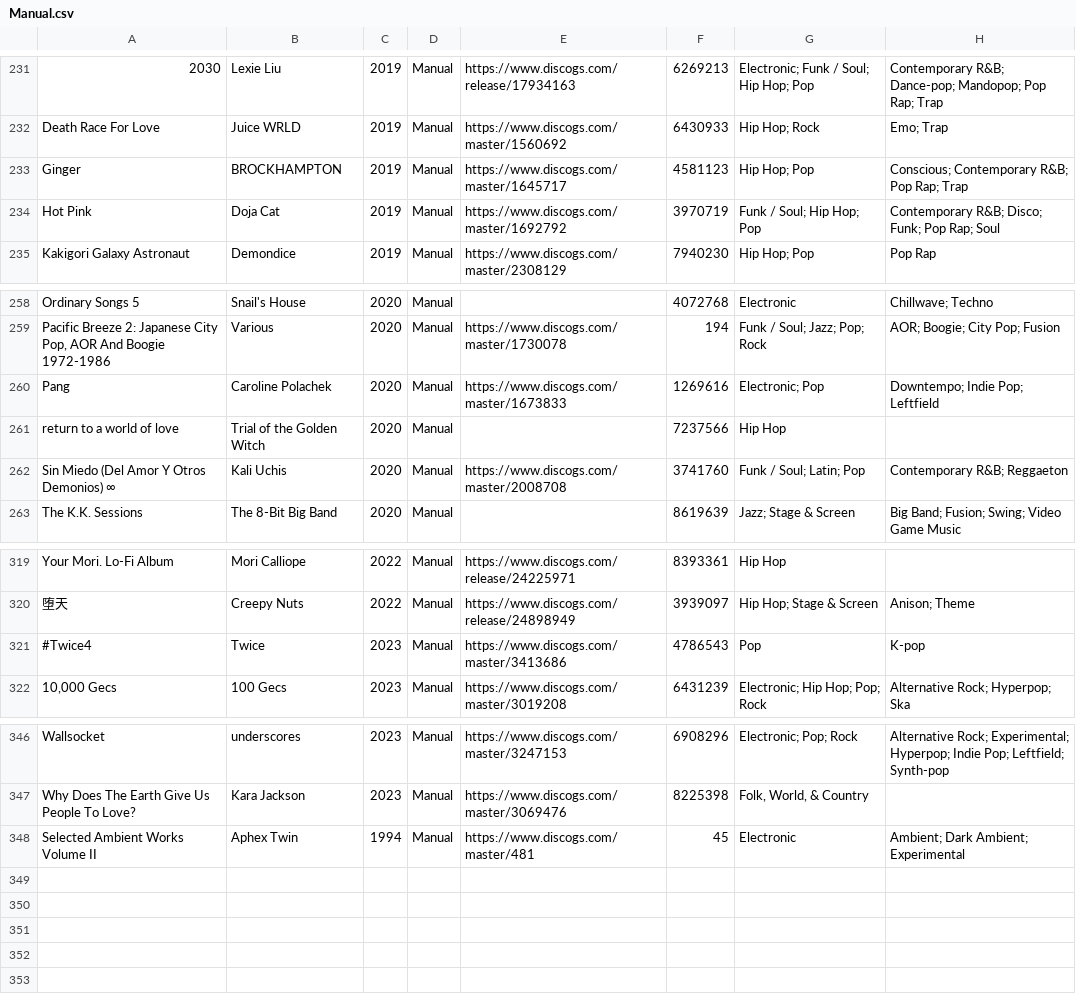
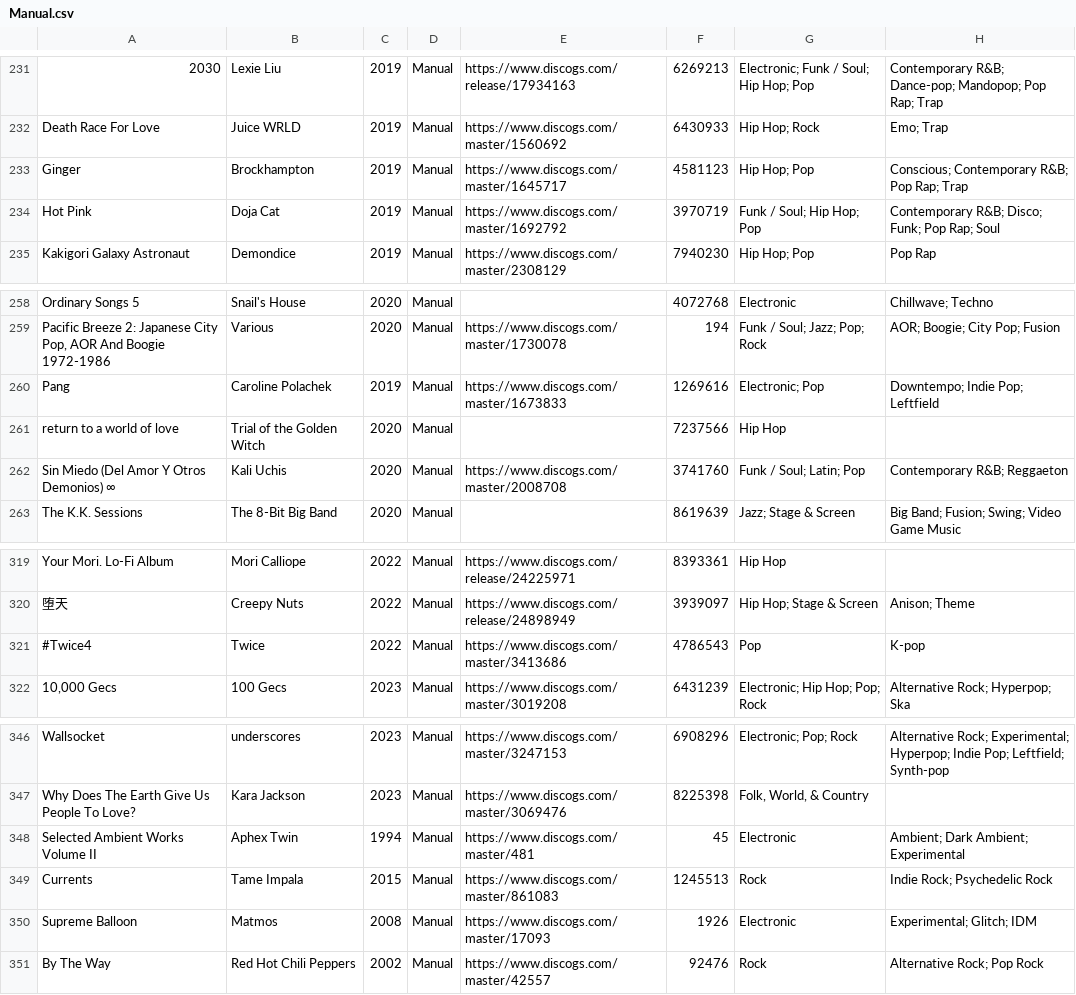
Before and after one commit to seanbreckenridge/albums, a CSV file: csv_data/reasons/Manual.csv, drawn as a sheet; only a part is shown, gaps mark what is left out.

```diff
--- a/csv_data/reasons/Manual.csv
+++ b/csv_data/reasons/Manual.csv
@@ -232,3 +232,3 @@
 "Death Race For Love","Juice WRLD","2019","Manual","https://www.discogs.com/master/1560692","6430933","Hip Hop; Rock","Emo; Trap"
-"Ginger","BROCKHAMPTON","2019","Manual","https://www.discogs.com/master/1645717","4581123","Hip Hop; Pop","Conscious; Contemporary R&B; Pop Rap; Trap"
+"Ginger","Brockhampton","2019","Manual","https://www.discogs.com/master/1645717","4581123","Hip Hop; Pop","Conscious; Contemporary R&B; Pop Rap; Trap"
 "Hot Pink","Doja Cat","2019","Manual","https://www.discogs.com/master/1692792","3970719","Funk / Soul; Hip Hop; Pop","Contemporary R&B; Disco; Funk; Pop Rap; Soul"
@@ -259,3 +259,3 @@
 "Pacific Breeze 2: Japanese City Pop, AOR And Boogie 1972-1986","Various","2020","Manual","https://www.discogs.com/master/1730078","194","Funk / Soul; Jazz; Pop; Rock","AOR; Boogie; City Pop; Fusion"
-"Pang","Caroline Polachek","2020","Manual","https://www.discogs.com/master/1673833","1269616","Electronic; Pop","Downtempo; Indie Pop; Leftfield"
+"Pang","Caroline Polachek","2019","Manual","https://www.discogs.com/master/1673833","1269616","Electronic; Pop","Downtempo; Indie Pop; Leftfield"
 "return to a world of love","Trial of the Golden Witch","2020","Manual","","7237566","Hip Hop",""
@@ -320,3 +320,3 @@
 "堕天","Creepy Nuts","2022","Manual","https://www.discogs.com/release/24898949","3939097","Hip Hop; Stage & Screen","Anison; Theme"
-"#Twice4","Twice","2023","Manual","https://www.discogs.com/master/3413686","4786543","Pop","K-pop"
+"#Twice4","Twice","2022","Manual","https://www.discogs.com/master/3413686","4786543","Pop","K-pop"
 "10,000 Gecs","100 Gecs","2023","Manual","https://www.discogs.com/master/3019208","6431239","Electronic; Hip Hop; Pop; Rock","Alternative Rock; Hyperpop; Ska"
@@ -348 +348,4 @@
 "Selected Ambient Works Volume II","Aphex Twin","1994","Manual","https://www.discogs.com/master/481","45","Electronic","Ambient; Dark Ambient; Experimental"
+"Currents","Tame Impala","2015","Manual","https://www.discogs.com/master/861083","1245513","Rock","Indie Rock; Psychedelic Rock"
+"Supreme Balloon","Matmos","2008","Manual","https://www.discogs.com/master/17093","1926","Electronic","Experimental; Glitch; IDM"
+"By The Way","Red Hot Chili Peppers","2002","Manual","https://www.discogs.com/master/42557","92476","Rock","Alternative Rock; Pop Rock"
```
Also changed, not shown: csv_data/all.csv, csv_data/reasons/Grammy_for_Best_Latin_Pop.csv, 16 other files.
